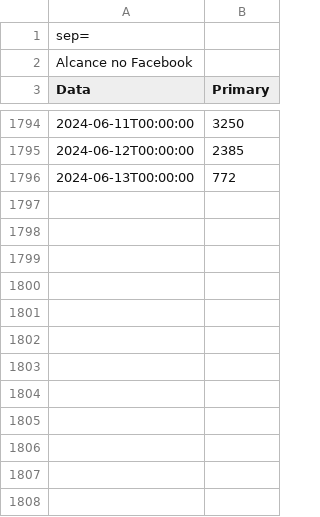
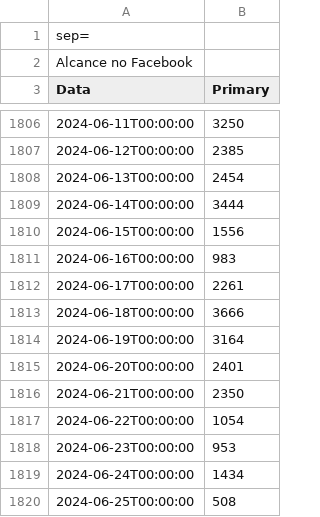
Before and after one commit to alisson002/Dashboard-TN, a CSV file: tabelas/meta/jpn/Alcance.csv, drawn as a sheet; only a part is shown, gaps mark what is left out; addresses are those after the commit; the diff covers the shown part only; the diff names each change by its address in the sheet, - before the commit and + after, or states it on an @@ line.

Commit message:
att meta

```diff
--- a/tabelas/meta/jpn/Alcance.csv
+++ b/tabelas/meta/jpn/Alcance.csv
-B1808 (Primary): 772
+B1808 (Primary): 2454
+row 1809: 2024-06-14T00:00:00 | 3444
+row 1810: 2024-06-15T00:00:00 | 1556
+row 1811: 2024-06-16T00:00:00 | 983
+row 1812: 2024-06-17T00:00:00 | 2261
+row 1813: 2024-06-18T00:00:00 | 3666
+row 1814: 2024-06-19T00:00:00 | 3164
+row 1815: 2024-06-20T00:00:00 | 2401
+row 1816: 2024-06-21T00:00:00 | 2350
+row 1817: 2024-06-22T00:00:00 | 1054
+row 1818: 2024-06-23T00:00:00 | 953
+row 1819: 2024-06-24T00:00:00 | 1434
+row 1820: 2024-06-25T00:00:00 | 508
```
Also changed, not shown: 12 added rows and 12 edited cells elsewhere in this file, tabelas/meta/Alcance.csv, tabelas/meta/Seguidores.csv, 4 other files.
